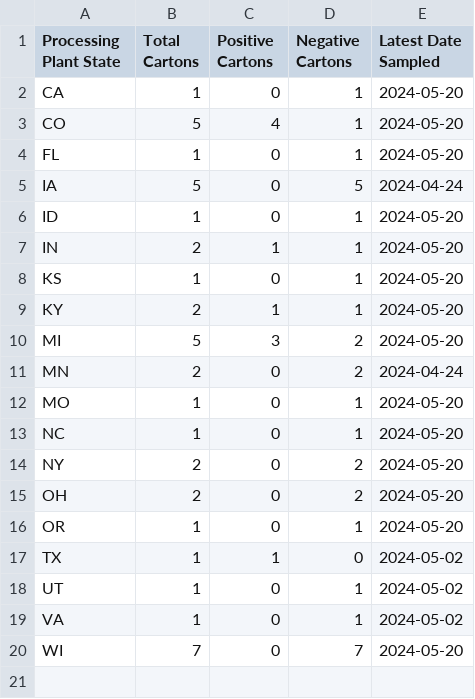
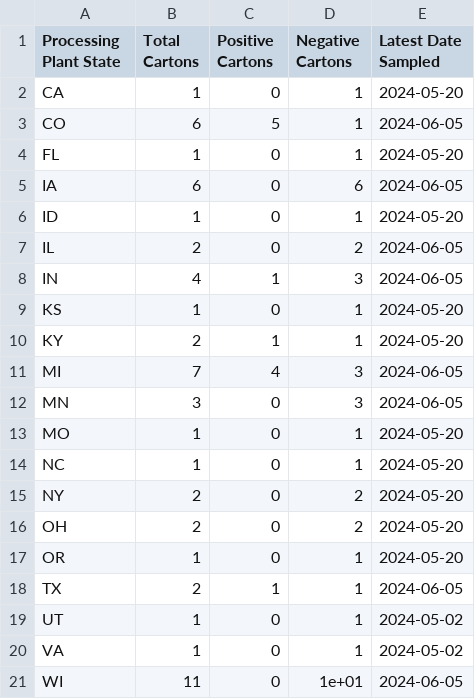
Before and after one commit to dholab/dairy-hpai-monitoring, a TSV file: assets/positivity_tally.tsv, drawn as a sheet.

```diff
--- a/assets/positivity_tally.tsv
+++ b/assets/positivity_tally.tsv
@@ -2,11 +2,12 @@ Processing Plant State	Total Cartons	Positive Cartons	Negative Cartons	Latest Da
 CA	1	0	1	2024-05-20
-CO	5	4	1	2024-05-20
+CO	6	5	1	2024-06-05
 FL	1	0	1	2024-05-20
-IA	5	0	5	2024-04-24
+IA	6	0	6	2024-06-05
 ID	1	0	1	2024-05-20
-IN	2	1	1	2024-05-20
+IL	2	0	2	2024-06-05
+IN	4	1	3	2024-06-05
 KS	1	0	1	2024-05-20
 KY	2	1	1	2024-05-20
-MI	5	3	2	2024-05-20
-MN	2	0	2	2024-04-24
+MI	7	4	3	2024-06-05
+MN	3	0	3	2024-06-05
 MO	1	0	1	2024-05-20
@@ -16,5 +17,5 @@ OH	2	0	2	2024-05-20
 OR	1	0	1	2024-05-20
-TX	1	1	0	2024-05-02
+TX	2	1	1	2024-06-05
 UT	1	0	1	2024-05-02
 VA	1	0	1	2024-05-02
-WI	7	0	7	2024-05-20
+WI	11	0	1e+01	2024-06-05
```
